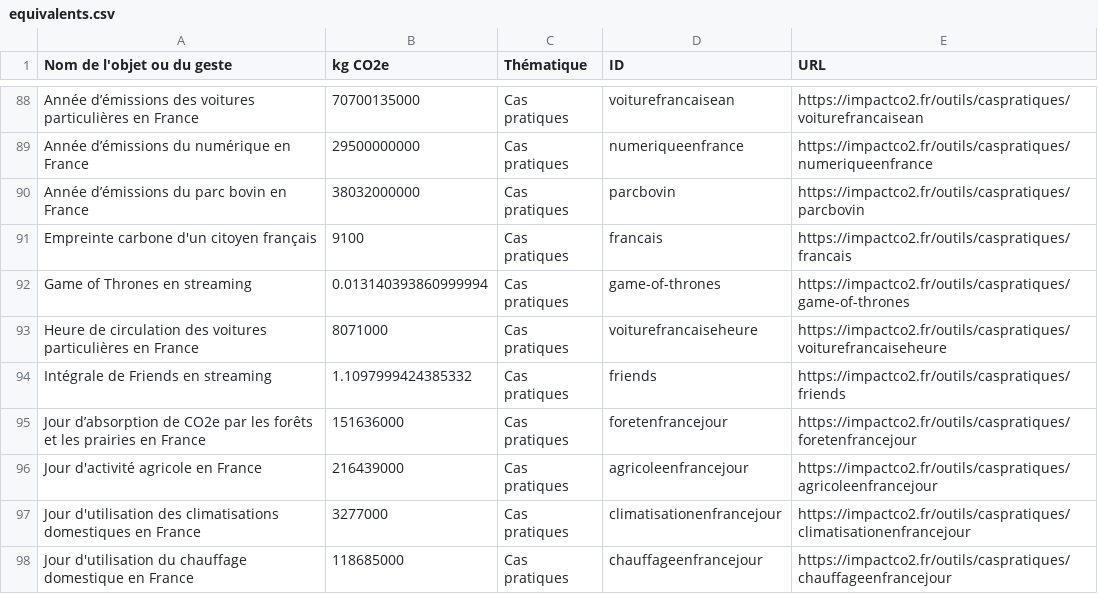
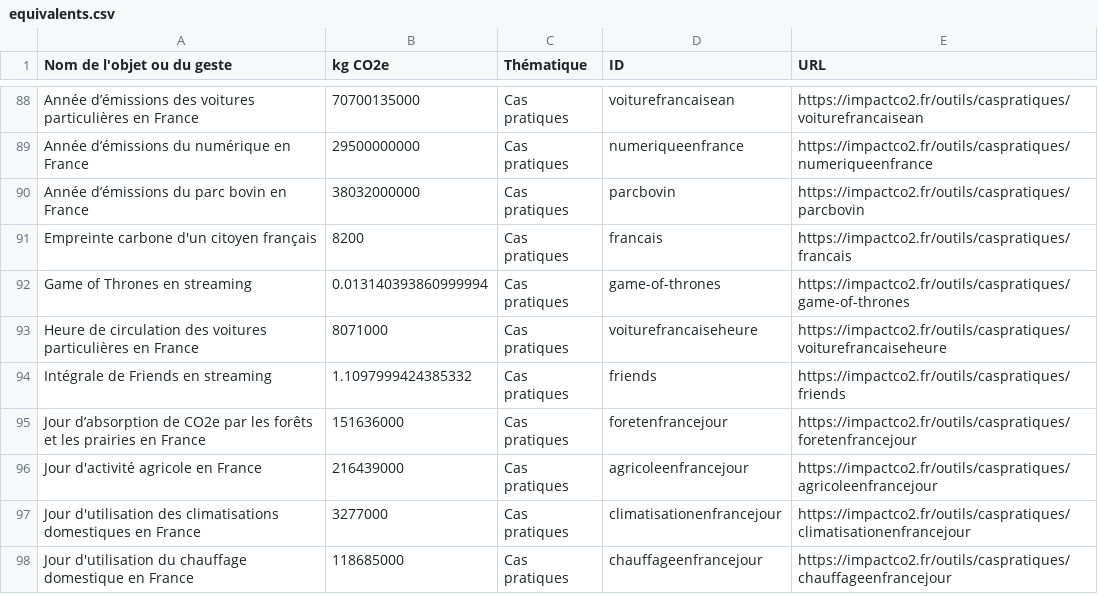
Before and after one commit to incubateur-ademe/impactco2, a CSV file: public/equivalents.csv, drawn as a sheet; only a part is shown, gaps mark what is left out.

```diff
--- a/public/equivalents.csv
+++ b/public/equivalents.csv
@@ -90,3 +90,3 @@ Année d’émissions du numérique en France,29500000000,Cas pratiques,numeriqu
 Année d’émissions du parc bovin en France,38032000000,Cas pratiques,parcbovin,https://impactco2.fr/outils/caspratiques/parcbovin
-Empreinte carbone d'un citoyen français,9100,Cas pratiques,francais,https://impactco2.fr/outils/caspratiques/francais
+Empreinte carbone d'un citoyen français,8200,Cas pratiques,francais,https://impactco2.fr/outils/caspratiques/francais
 Game of Thrones en streaming,0.013140393860999994,Cas pratiques,game-of-thrones,https://impactco2.fr/outils/caspratiques/game-of-thrones
```
Also changed, not shown: 10 other files.
